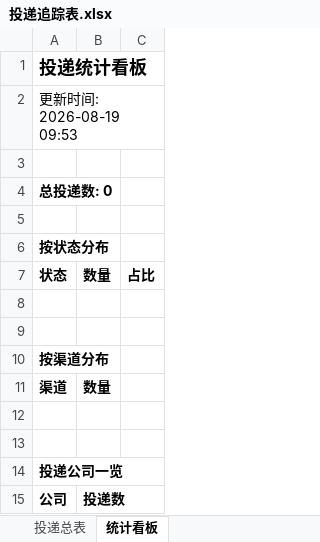
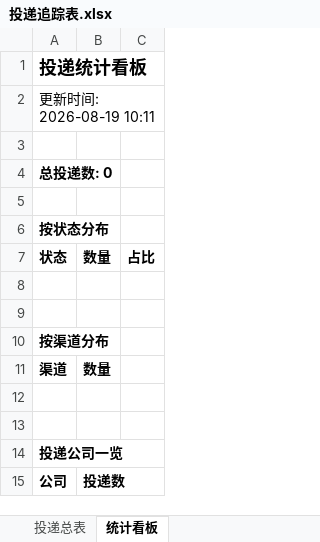
Before and after one commit to yy0116237/wenke-radar, an Excel workbook: reports/投递追踪表.xlsx, sheet 统计看板, drawn as a sheet; values as stored, in another font and other column widths than the file's, no borders; the diff names each change by its address in the sheet, - before the commit and + after, or states it on an @@ line.

Commit message:
📰 秋招雷达日报 2026-08-19

```diff
--- a/reports/投递追踪表.xlsx (sheet 统计看板)
+++ b/reports/投递追踪表.xlsx (sheet 统计看板)
-A2: 更新时间: 2026-08-19 09:53
+A2: 更新时间: 2026-08-19 10:11
```
